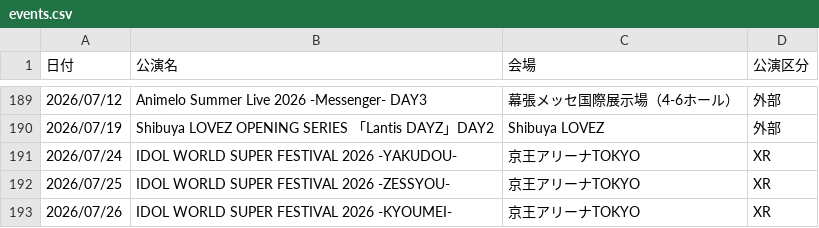
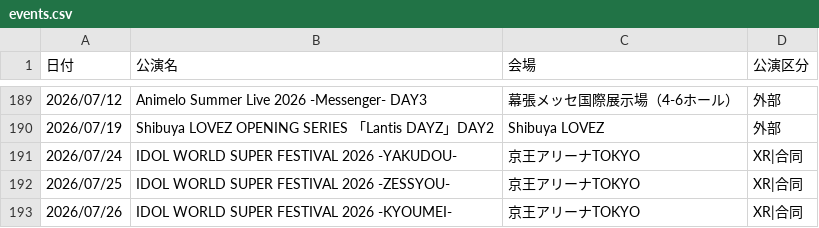
Before and after one commit to seinarish/shiny-colors-live-database, a CSV file: events.csv, drawn as a sheet; only a part is shown, gaps mark what is left out.

Commit message:
Support events with multiple categories

```diff
--- a/events.csv
+++ b/events.csv
@@ -190,4 +190,4 @@
 2026/07/19,Shibuya LOVEZ OPENING SERIES 「Lantis DAYZ」DAY2,Shibuya LOVEZ,外部
-2026/07/24,IDOL WORLD SUPER FESTIVAL 2026 -YAKUDOU-,京王アリーナTOKYO,XR
-2026/07/25,IDOL WORLD SUPER FESTIVAL 2026 -ZESSYOU-,京王アリーナTOKYO,XR
-2026/07/26,IDOL WORLD SUPER FESTIVAL 2026 -KYOUMEI-,京王アリーナTOKYO,XR
+2026/07/24,IDOL WORLD SUPER FESTIVAL 2026 -YAKUDOU-,京王アリーナTOKYO,XR|合同
+2026/07/25,IDOL WORLD SUPER FESTIVAL 2026 -ZESSYOU-,京王アリーナTOKYO,XR|合同
+2026/07/26,IDOL WORLD SUPER FESTIVAL 2026 -KYOUMEI-,京王アリーナTOKYO,XR|合同
```
Also changed, not shown: 1 other file.
